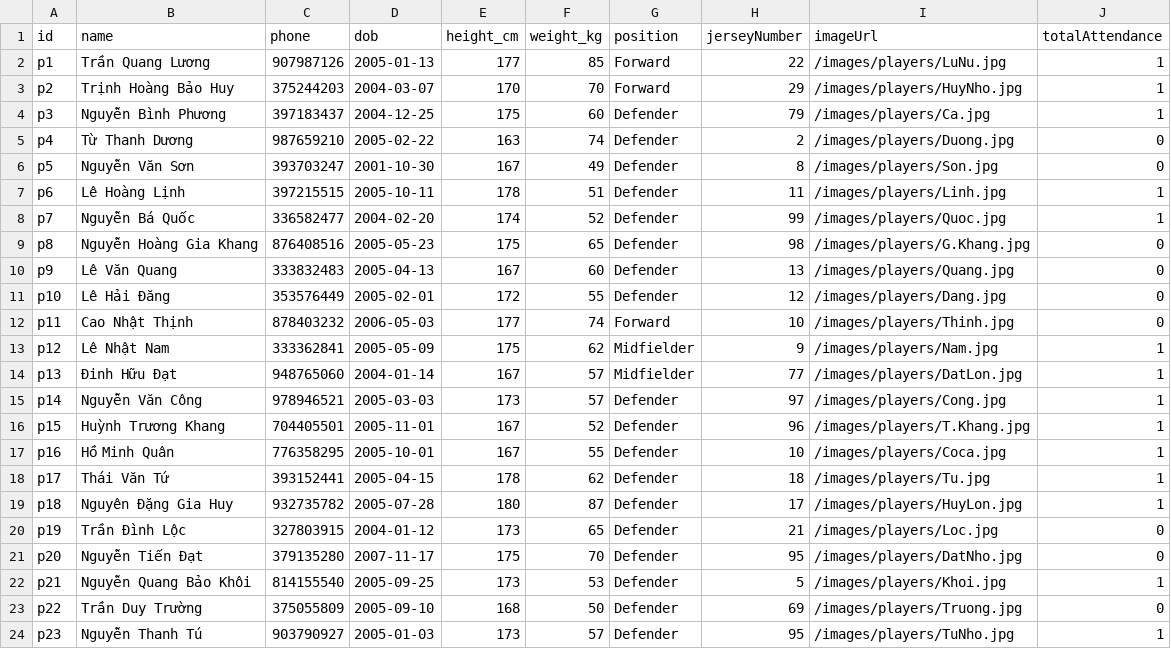
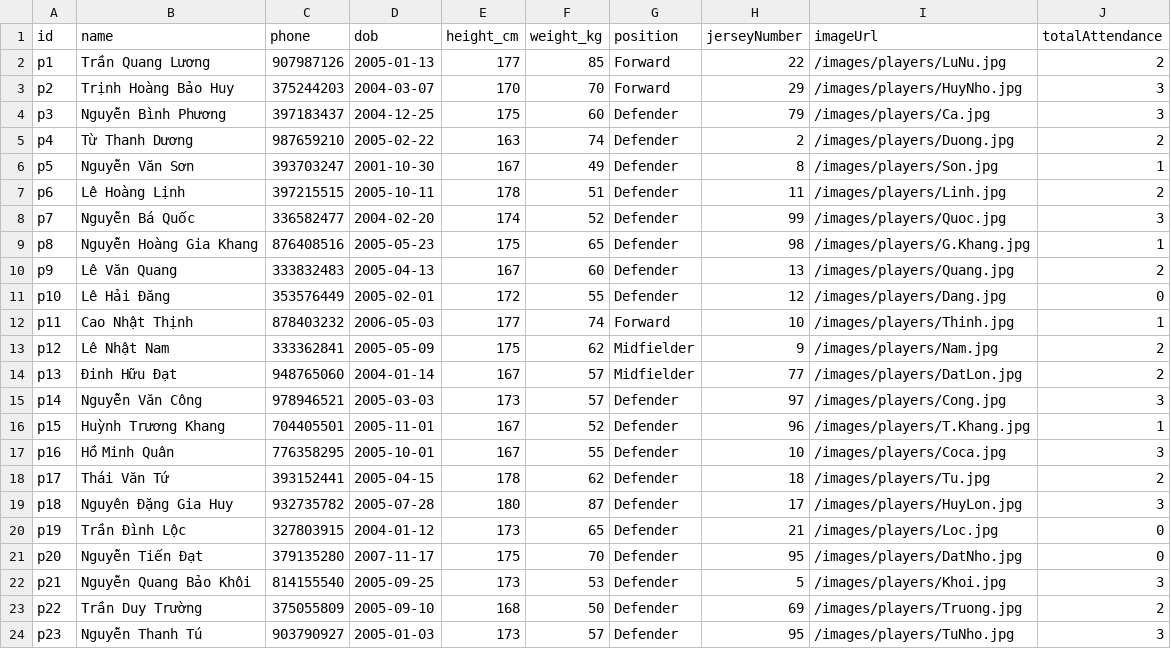
Before and after one commit to LuongNuong131/FC, a CSV file: public/players.csv, drawn as a sheet.

```diff
--- a/public/players.csv
+++ b/public/players.csv
@@ -1,24 +1,24 @@
 id,name,phone,dob,height_cm,weight_kg,position,jerseyNumber,imageUrl,totalAttendance
-p1,Trần Quang Lương,907987126,2005-01-13,177,85,Forward,22,/images/players/LuNu.jpg,1
-p2,Trịnh Hoàng Bảo Huy,375244203,2004-03-07,170,70,Forward,29,/images/players/HuyNho.jpg,1
-p3,Nguyễn Bình Phương,397183437,2004-12-25,175,60,Defender,79,/images/players/Ca.jpg,1
-p4,Từ Thanh Dương,987659210,2005-02-22,163,74,Defender,2,/images/players/Duong.jpg,0
-p5,Nguyễn Văn Sơn,393703247,2001-10-30,167,49,Defender,8,/images/players/Son.jpg,0
-p6,Lê Hoàng Lịnh,397215515,2005-10-11,178,51,Defender,11,/images/players/Linh.jpg,1
-p7,Nguyễn Bá Quốc,336582477,2004-02-20,174,52,Defender,99,/images/players/Quoc.jpg,1
-p8,Nguyễn Hoàng Gia Khang,876408516,2005-05-23,175,65,Defender,98,/images/players/G.Khang.jpg,0
-p9,Lê Văn Quang,333832483,2005-04-13,167,60,Defender,13,/images/players/Quang.jpg,0
+p1,Trần Quang Lương,907987126,2005-01-13,177,85,Forward,22,/images/players/LuNu.jpg,2
+p2,Trịnh Hoàng Bảo Huy,375244203,2004-03-07,170,70,Forward,29,/images/players/HuyNho.jpg,3
+p3,Nguyễn Bình Phương,397183437,2004-12-25,175,60,Defender,79,/images/players/Ca.jpg,3
+p4,Từ Thanh Dương,987659210,2005-02-22,163,74,Defender,2,/images/players/Duong.jpg,2
+p5,Nguyễn Văn Sơn,393703247,2001-10-30,167,49,Defender,8,/images/players/Son.jpg,1
+p6,Lê Hoàng Lịnh,397215515,2005-10-11,178,51,Defender,11,/images/players/Linh.jpg,2
+p7,Nguyễn Bá Quốc,336582477,2004-02-20,174,52,Defender,99,/images/players/Quoc.jpg,3
+p8,Nguyễn Hoàng Gia Khang,876408516,2005-05-23,175,65,Defender,98,/images/players/G.Khang.jpg,1
+p9,Lê Văn Quang,333832483,2005-04-13,167,60,Defender,13,/images/players/Quang.jpg,2
 p10,Lê Hải Đăng,353576449,2005-02-01,172,55,Defender,12,/images/players/Dang.jpg,0
-p11,Cao Nhật Thịnh,878403232,2006-05-03,177,74,Forward,10,/images/players/Thinh.jpg,0
-p12,Lê Nhật Nam,333362841,2005-05-09,175,62,Midfielder,9,/images/players/Nam.jpg,1
-p13,Đinh Hữu Đạt,948765060,2004-01-14,167,57,Midfielder,77,/images/players/DatLon.jpg,1
-p14,Nguyễn Văn Công,978946521,2005-03-03,173,57,Defender,97,/images/players/Cong.jpg,1
+p11,Cao Nhật Thịnh,878403232,2006-05-03,177,74,Forward,10,/images/players/Thinh.jpg,1
+p12,Lê Nhật Nam,333362841,2005-05-09,175,62,Midfielder,9,/images/players/Nam.jpg,2
+p13,Đinh Hữu Đạt,948765060,2004-01-14,167,57,Midfielder,77,/images/players/DatLon.jpg,2
+p14,Nguyễn Văn Công,978946521,2005-03-03,173,57,Defender,97,/images/players/Cong.jpg,3
 p15,Huỳnh Trương Khang,704405501,2005-11-01,167,52,Defender,96,/images/players/T.Khang.jpg,1
-p16,Hồ Minh Quân,776358295,2005-10-01,167,55,Defender,10,/images/players/Coca.jpg,1
-p17,Thái Văn Tứ,393152441,2005-04-15,178,62,Defender,18,/images/players/Tu.jpg,1
-p18,Nguyên Đặng Gia Huy,932735782,2005-07-28,180,87,Defender,17,/images/players/HuyLon.jpg,1
+p16,Hồ Minh Quân,776358295,2005-10-01,167,55,Defender,10,/images/players/Coca.jpg,3
+p17,Thái Văn Tứ,393152441,2005-04-15,178,62,Defender,18,/images/players/Tu.jpg,2
+p18,Nguyên Đặng Gia Huy,932735782,2005-07-28,180,87,Defender,17,/images/players/HuyLon.jpg,3
 p19,Trần Đình Lộc,327803915,2004-01-12,173,65,Defender,21,/images/players/Loc.jpg,0
 p20,Nguyễn Tiến Đạt,379135280,2007-11-17,175,70,Defender,95,/images/players/DatNho.jpg,0
-p21,Nguyễn Quang Bảo Khôi,814155540,2005-09-25,173,53,Defender,5,/images/players/Khoi.jpg,1
-p22,Trần Duy Trường,375055809,2005-09-10,168,50,Defender,69,/images/players/Truong.jpg,0
-p23,Nguyễn Thanh Tú,903790927,2005-01-03,173,57,Defender,95,/images/players/TuNho.jpg,1
+p21,Nguyễn Quang Bảo Khôi,814155540,2005-09-25,173,53,Defender,5,/images/players/Khoi.jpg,3
+p22,Trần Duy Trường,375055809,2005-09-10,168,50,Defender,69,/images/players/Truong.jpg,2
+p23,Nguyễn Thanh Tú,903790927,2005-01-03,173,57,Defender,95,/images/players/TuNho.jpg,3
```
Also changed, not shown: 1 other file.
